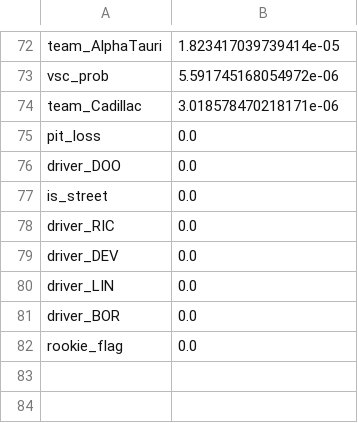
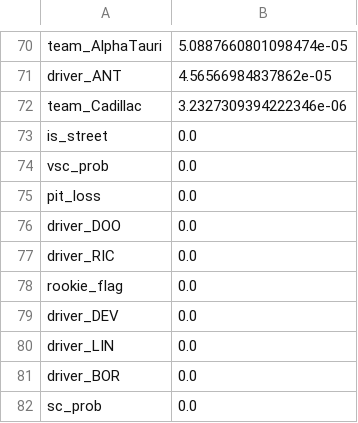
Before and after one commit to Kumaryan12/F1_prediction_2026, a CSV file: frontend/data/feature_importance_tree.csv, drawn as a sheet; only a part is shown, gaps mark what is left out; removed rows and columns are numbered as before the commit, all else as after; the diff covers the shown part only; the diff names each change by its address in the sheet, - before the commit and + after, or states it on an @@ line.

```diff
--- a/frontend/data/feature_importance_tree.csv
+++ b/frontend/data/feature_importance_tree.csv
-B70: 1.823417039739414e-05
+B70: 5.0887660801098474e-05
-row 73: vsc_prob | 5.591745168054972e-06
+row 71: driver_ANT | 4.56566984837862e-05
-B72: 3.018578470218171e-06
+B72: 3.2327309394222346e-06
@@ row 77 moved to row 73: is_street @@
+row 74: vsc_prob | 0.0
+row 78: rookie_flag | 0.0
-A82: rookie_flag
+A82: sc_prob
```
Also changed, not shown: 30 added rows, 32 removed rows and 38 edited cells elsewhere in this file, backend/app/data/current_race_features.csv, backend/app/data/predicted_order.csv, 38 other files.
